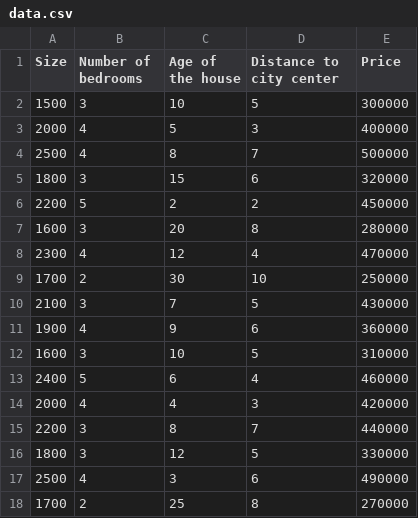
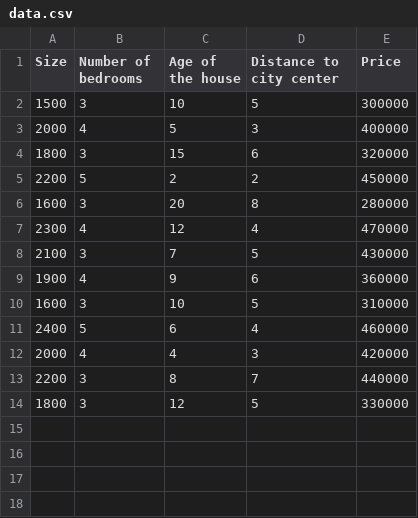
Before and after one commit to manichandra3/MLlab, a CSV file: EA1/data.csv, drawn as a sheet; the diff names each change by its address in the sheet, - before the commit and + after, or states it on an @@ line.

```diff
--- a/EA1/data.csv
+++ b/EA1/data.csv
-row 4: 2500 | 4 | 8 | 7 | 500000
-row 9: 1700 | 2 | 30 | 10 | 250000
-row 17: 2500 | 4 | 3 | 6 | 490000
-row 18: 1700 | 2 | 25 | 8 | 270000
```
Also changed, not shown: 3 other files.
